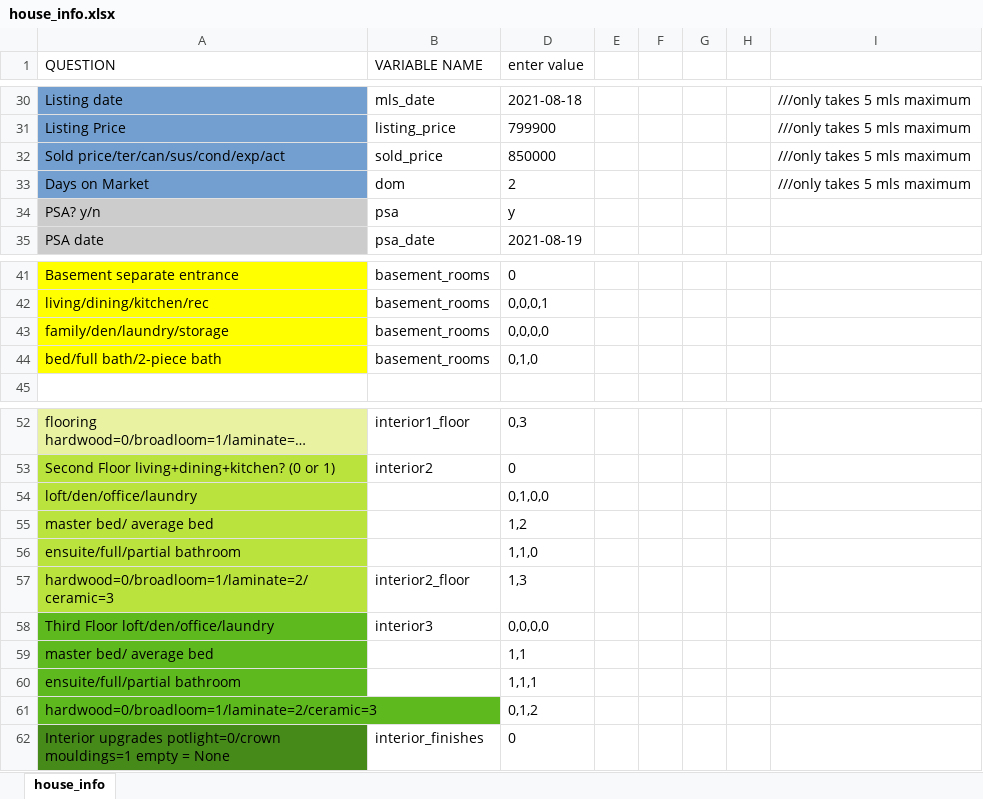
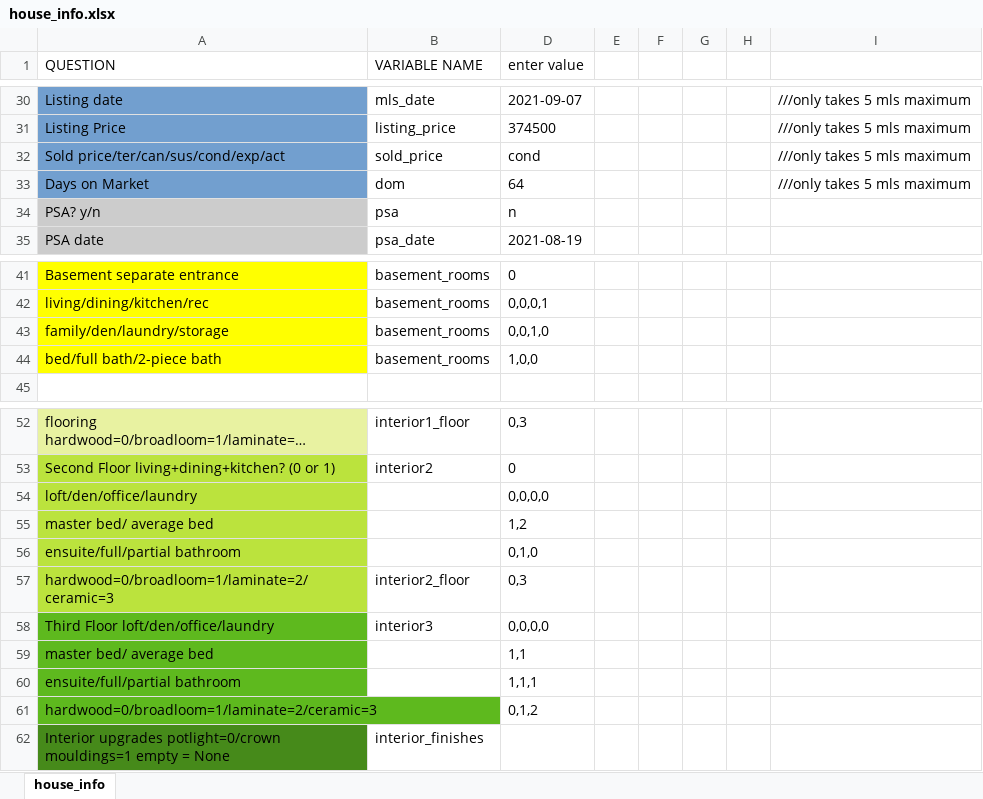
Before and after one commit to matthewyeung35/Appraisal-automation, an Excel workbook: house_info.xlsx, sheet house_info, drawn as a sheet; only a part is shown, gaps mark what is left out; long unchanged cells end in …; values as stored, in another font and other column widths than the file's, no borders; conditional formats not drawn; the diff covers the shown part only; the diff names each change by its address in the sheet, - before the commit and + after, or states it on an @@ line.

```diff
--- a/house_info.xlsx (sheet house_info)
+++ b/house_info.xlsx (sheet house_info)
-D30 (enter value): 2021-08-18
+D30 (enter value): 2021-09-07
-D31 (enter value): 799900
+D31 (enter value): 374500
-D32 (enter value): 850000
+D32 (enter value): cond
-D33 (enter value): 2
+D33 (enter value): 64
-D34 (enter value): y
+D34 (enter value): n
-D43 (enter value): 0,0,0,0
+D43 (enter value): 0,0,1,0
-D44 (enter value): 0,1,0
+D44 (enter value): 1,0,0
-D54 (enter value): 0,1,0,0
+D54 (enter value): 0,0,0,0
-D56 (enter value): 1,1,0
+D56 (enter value): 0,1,0
-D57 (enter value): 1,3
+D57 (enter value): 0,3
-D62 (enter value): 0
+D62 (enter value): (empty)
```
Also changed, not shown: 16 edited cells elsewhere in this sheet, 3 other files.
